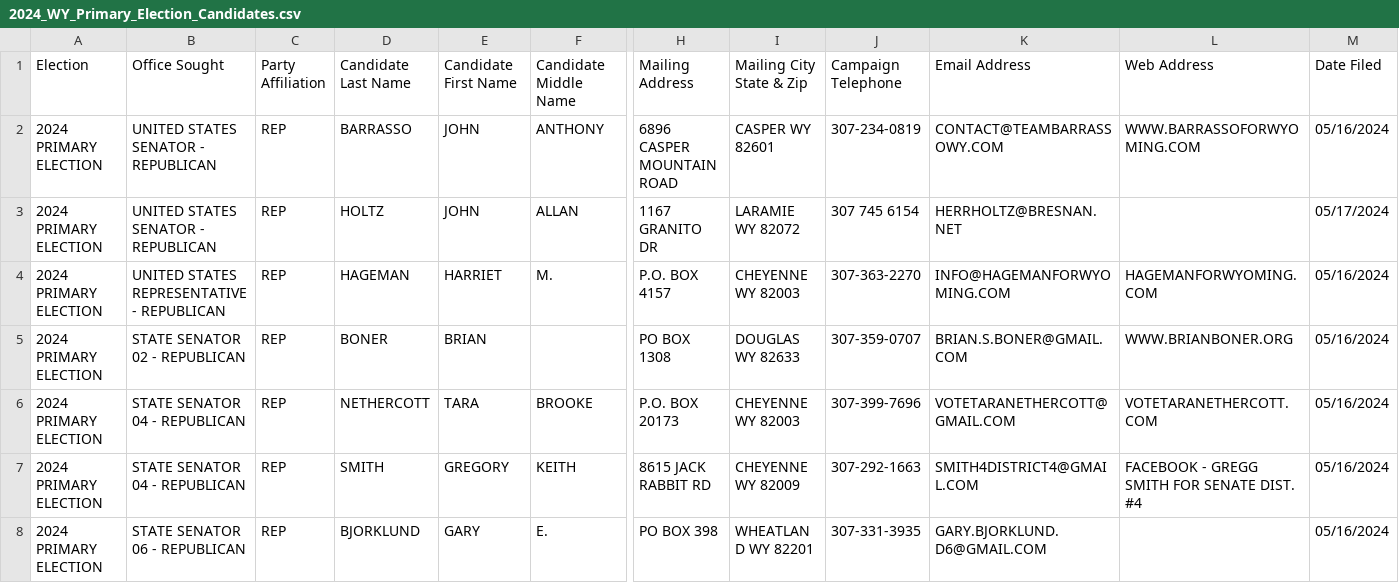
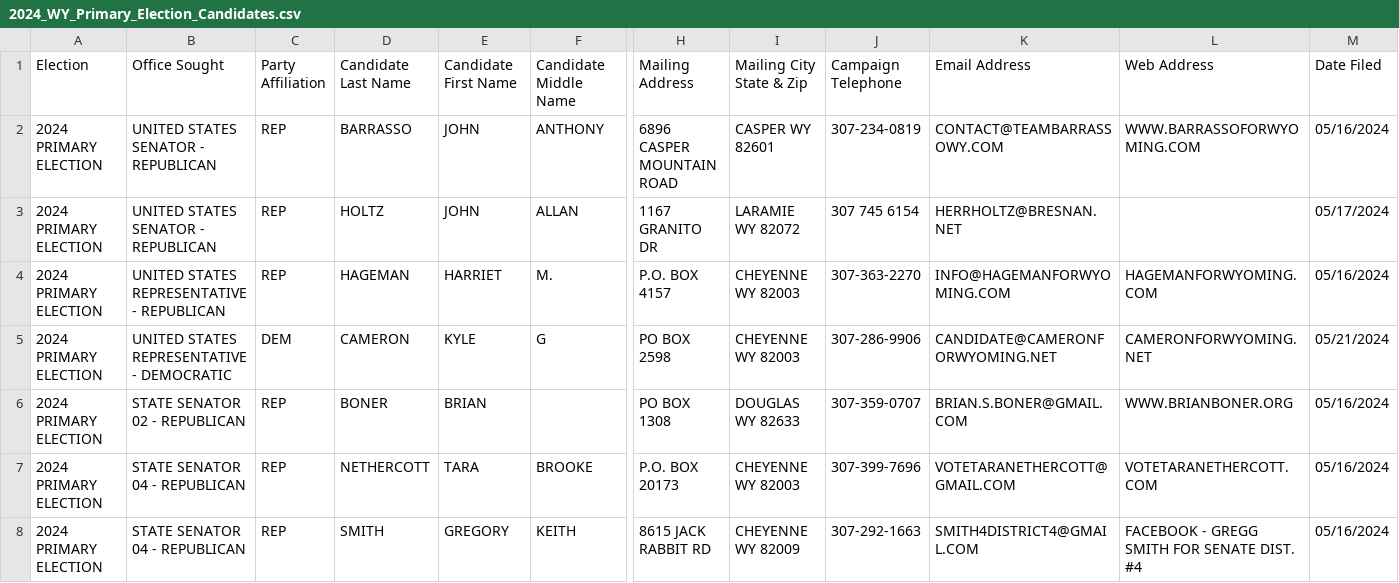
Before and after one commit to yincrash/wy_election_roster, a CSV file: 2024_WY_Primary_Election_Candidates.csv, drawn as a sheet; only a part is shown, gaps mark what is left out; the shorter side is filled out with more unchanged rows; rows hold the shown columns only; the diff covers the shown part only; the diff names each change by its address in the sheet, - before the commit and + after, or states it on an @@ line.

Commit message:
5/22

```diff
--- a/2024_WY_Primary_Election_Candidates.csv
+++ b/2024_WY_Primary_Election_Candidates.csv
+row 5: 2024 PRIMARY ELECTION | UNITED STATES REPRESENTATIVE - DEMOCRATIC | DEM | CAMERON | KYLE | G | PO BOX 2598 | CHEYENNE WY 82003 | 307-286-9906 | CANDIDATE@CAMERONFORWYOMING.NET | CAMERONFORWYOMING.NET | 05/21/2024
```
Also changed, not shown: 2 added rows elsewhere in this file.
